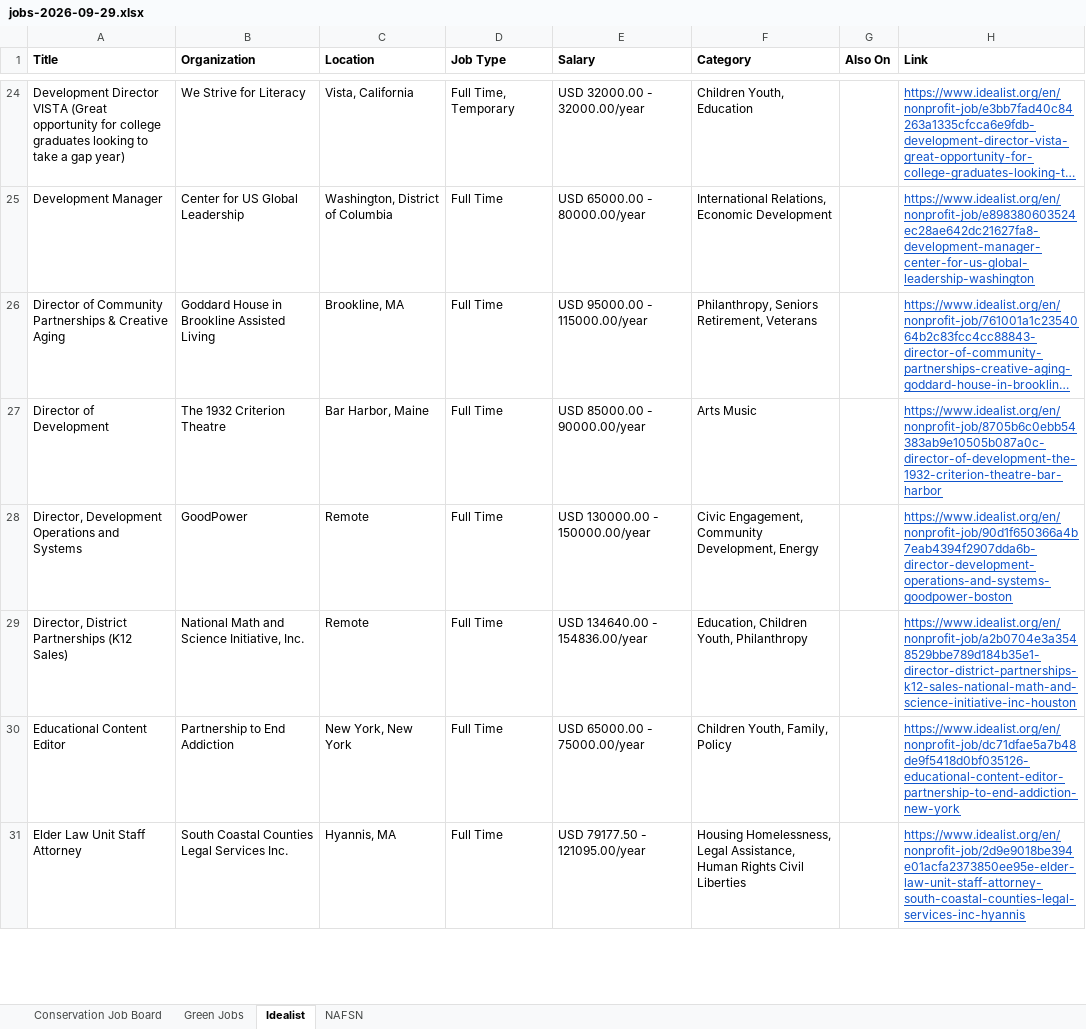
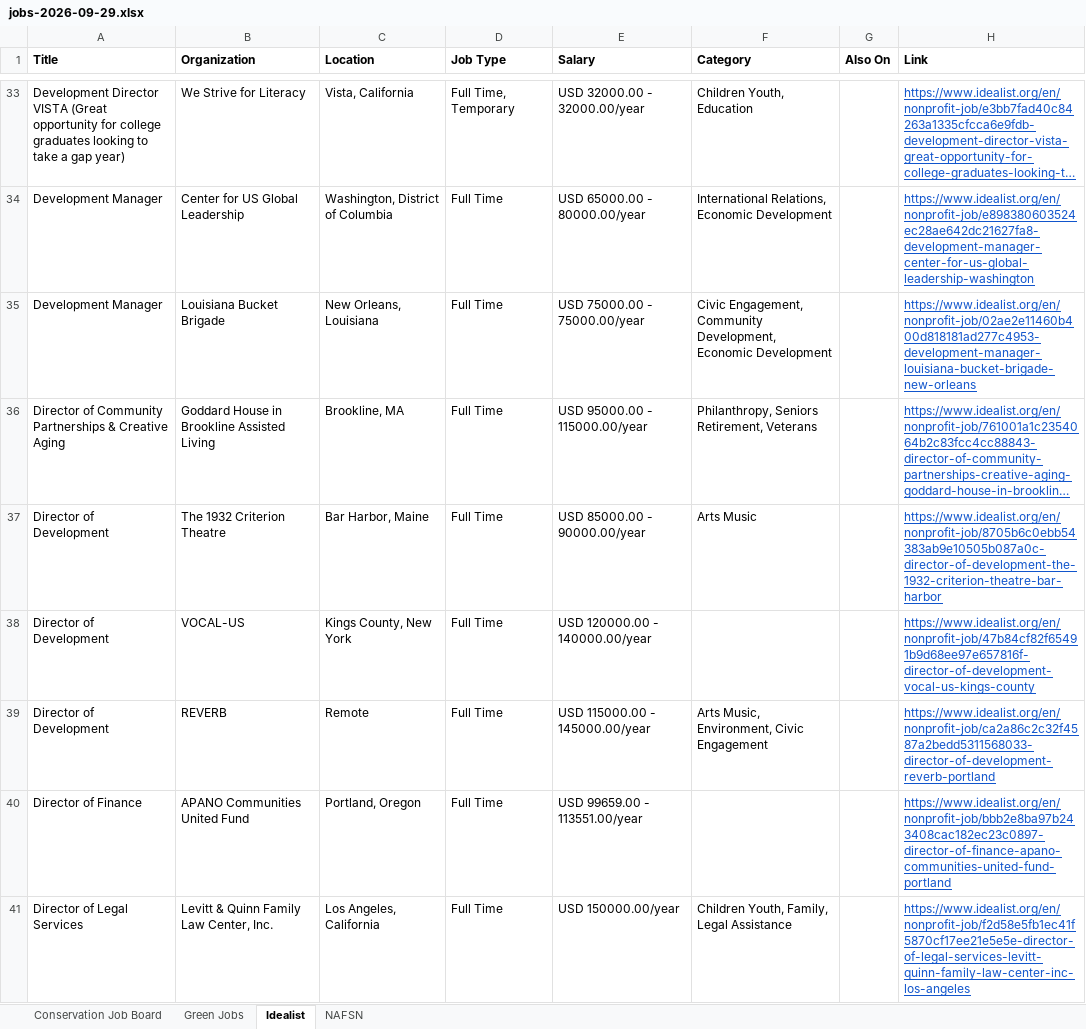
Before and after one commit to dchandarana07/jobs-digest, an Excel workbook: docs/xlsx/jobs-2026-09-29.xlsx, sheet Idealist, drawn as a sheet; only a part is shown, gaps mark what is left out; the shorter side is filled out with more unchanged rows; long unchanged cells end in …; values as stored, in another font and other column widths than the file's, no borders; the diff covers the shown part only; the diff names each change by its address in the sheet, - before the commit and + after, or states it on an @@ line.

```diff
--- a/docs/xlsx/jobs-2026-09-29.xlsx (sheet Idealist)
+++ b/docs/xlsx/jobs-2026-09-29.xlsx (sheet Idealist)
+row 35: Development Manager | Louisiana Bucket Brigade | New Orleans, Louisiana | Full Time | USD 75000.00 - 75000.00/year | Civic Engagement, Community Development, Economic Development |  | https://www.idealist.org/en/nonprofit-job/02ae2e11460b400d818181ad277c4953-development-manager-louisiana-bucket-brigade-new-orleans
+row 38: Director of Development | VOCAL-US | Kings County, New York | Full Time | USD 120000.00 - 140000.00/year |  |  | https://www.idealist.org/en/nonprofit-job/47b84cf82f65491b9d68ee97e657816f-director-of-development-vocal-us-kings-county
+row 39: Director of Development | REVERB | Remote | Full Time | USD 115000.00 - 145000.00/year | Arts Music, Environment, Civic Engagement |  | https://www.idealist.org/en/nonprofit-job/ca2a86c2c32f4587a2bedd5311568033-director-of-development-reverb-portland
+row 40: Director of Finance | APANO Communities United Fund | Portland, Oregon | Full Time | USD 99659.00 - 113551.00/year |  |  | https://www.idealist.org/en/nonprofit-job/bbb2e8ba97b243408cac182ec23c0897-director-of-finance-apano-communities-united-fund-portland
+row 41: Director of Legal Services | Levitt & Quinn Family Law Center, Inc. | Los Angeles, California | Full Time | USD 150000.00/year | Children Youth, Family, Legal Assistance |  | https://www.idealist.org/en/nonprofit-job/f2d58e5fb1ec41f5870cf17ee21e5e5e-director-of-legal-services-levitt-quinn-family-law-center-inc-los-angeles
```
Also changed, not shown: 40 added rows elsewhere in this sheet, sheet NAFSN, 5 other files.
